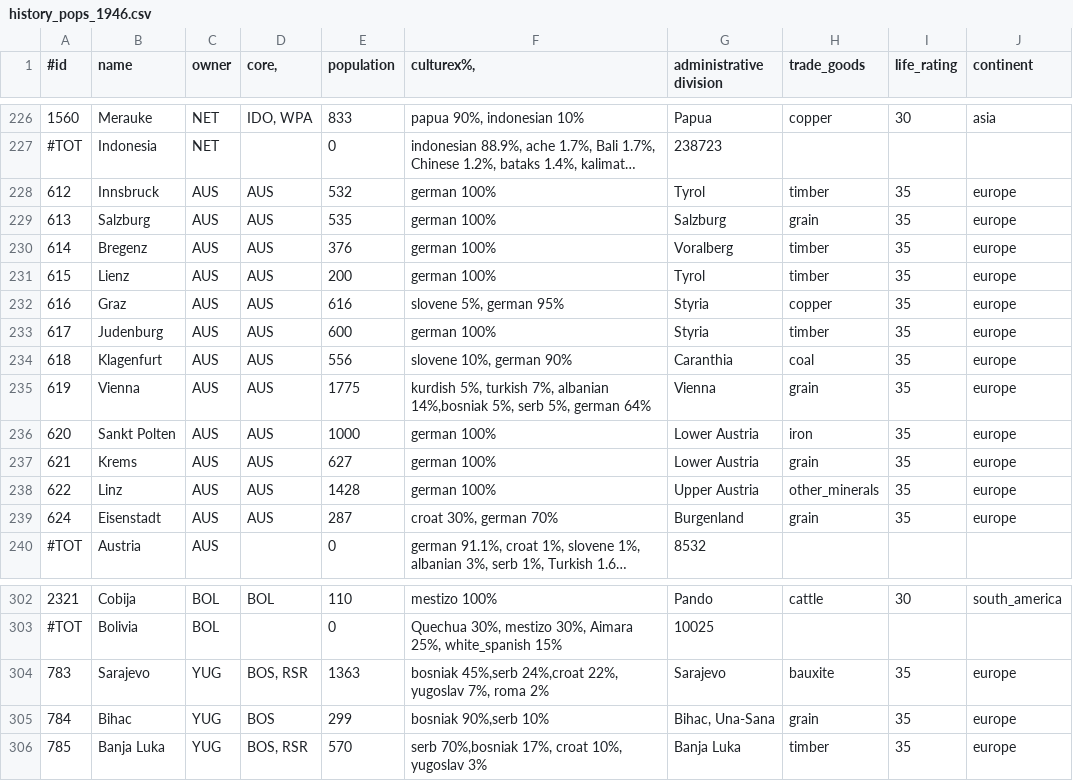
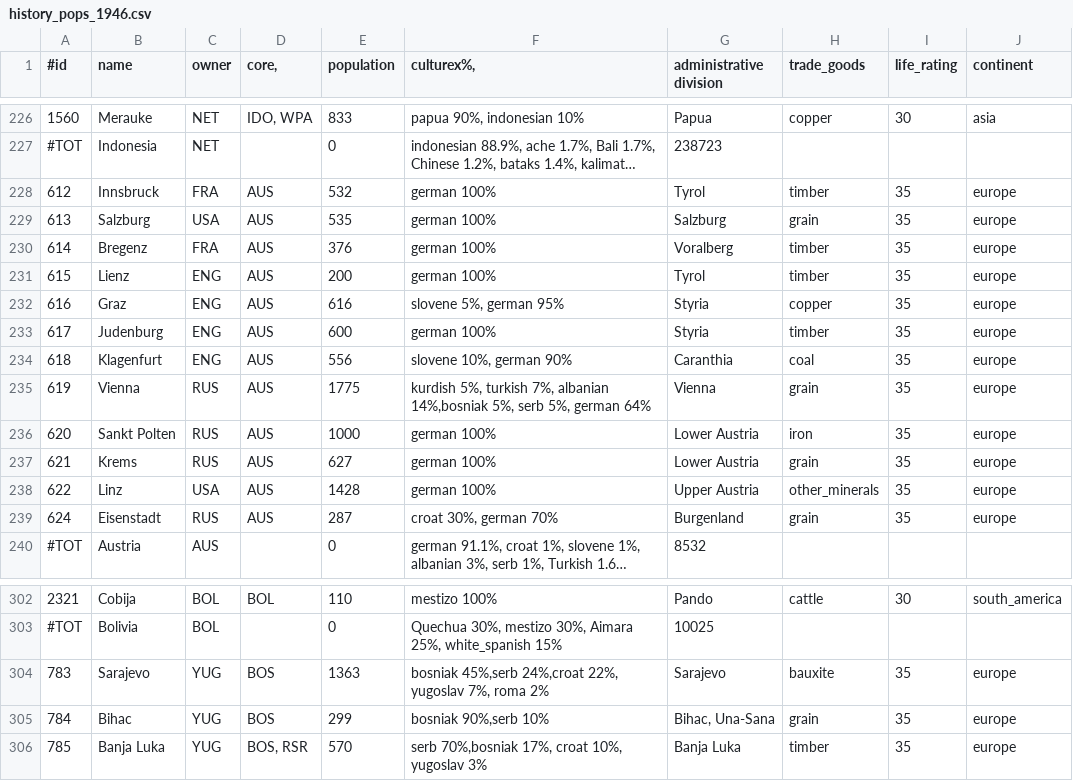
Before and after one commit to simsulla/nwomod, a CSV file: NWO/doc/history_pops_1946.csv, drawn as a sheet; only a part is shown, gaps mark what is left out; long unchanged cells end in …; the diff names each change by its address in the sheet, - before the commit and + after, or states it on an @@ line.

```diff
--- a/NWO/doc/history_pops_1946.csv
+++ b/NWO/doc/history_pops_1946.csv
-C228 (owner): AUS
+C228 (owner): FRA
-C229 (owner): AUS
+C229 (owner): USA
-C230 (owner): AUS
+C230 (owner): FRA
-C231:C234 (owner): AUS
+C231:C234 (owner): ENG
-C235:C237 (owner): AUS
+C235:C237 (owner): RUS
-C238 (owner): AUS
+C238 (owner): USA
-C239 (owner): AUS
+C239 (owner): RUS
-D304 (core,): BOS, RSR
+D304 (core,): BOS
```
Also changed, not shown: NWO/doc/history_pops_1992.csv, 33 other files.
